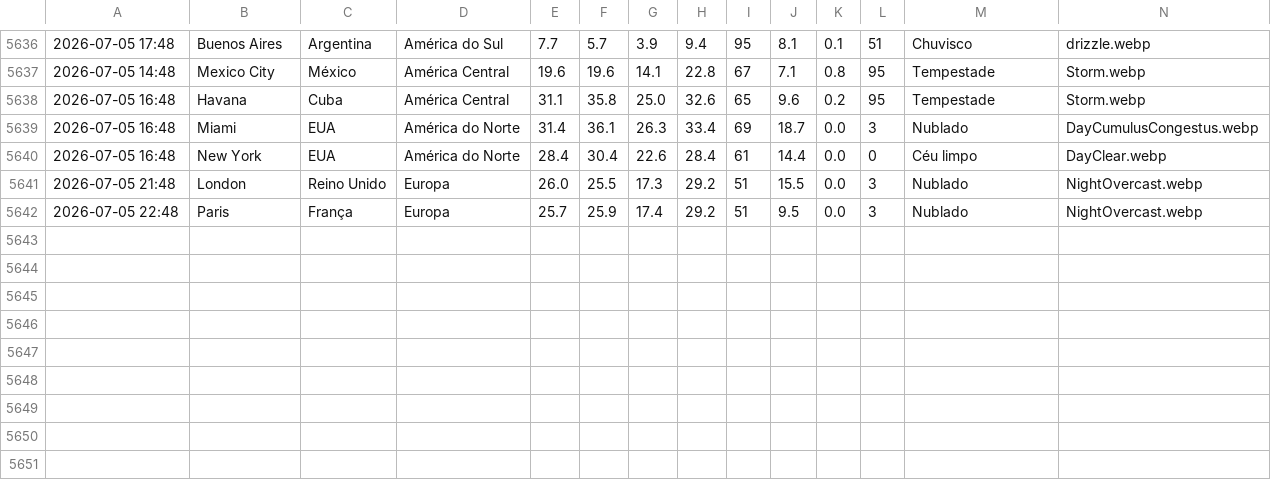
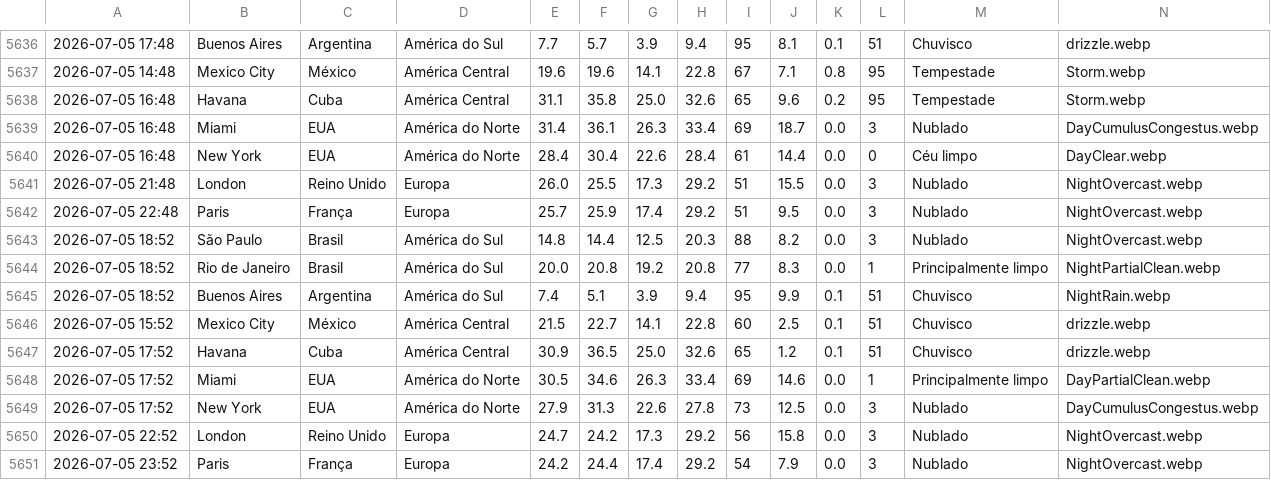
Before and after one commit to Pedroxious/SkyLog, a CSV file: data/history.csv, drawn as a sheet; only a part is shown, gaps mark what is left out; rows hold the shown columns only; the diff names each change by its address in the sheet, - before the commit and + after, or states it on an @@ line.

```diff
--- a/data/history.csv
+++ b/data/history.csv
+row 5643: 2026-07-05 18:52 | São Paulo | Brasil | América do Sul | 14.8 | 14.4 | 12.5 | 20.3 | 88 | 8.2 | 0.0 | 3 | Nublado | NightOvercast.webp
+row 5644: 2026-07-05 18:52 | Rio de Janeiro | Brasil | América do Sul | 20.0 | 20.8 | 19.2 | 20.8 | 77 | 8.3 | 0.0 | 1 | Principalmente limpo | NightPartialClean.webp
+row 5645: 2026-07-05 18:52 | Buenos Aires | Argentina | América do Sul | 7.4 | 5.1 | 3.9 | 9.4 | 95 | 9.9 | 0.1 | 51 | Chuvisco | NightRain.webp
+row 5646: 2026-07-05 15:52 | Mexico City | México | América Central | 21.5 | 22.7 | 14.1 | 22.8 | 60 | 2.5 | 0.1 | 51 | Chuvisco | drizzle.webp
+row 5647: 2026-07-05 17:52 | Havana | Cuba | América Central | 30.9 | 36.5 | 25.0 | 32.6 | 65 | 1.2 | 0.1 | 51 | Chuvisco | drizzle.webp
+row 5648: 2026-07-05 17:52 | Miami | EUA | América do Norte | 30.5 | 34.6 | 26.3 | 33.4 | 69 | 14.6 | 0.0 | 1 | Principalmente limpo | DayPartialClean.webp
+row 5649: 2026-07-05 17:52 | New York | EUA | América do Norte | 27.9 | 31.3 | 22.6 | 27.8 | 73 | 12.5 | 0.0 | 3 | Nublado | DayCumulusCongestus.webp
+row 5650: 2026-07-05 22:52 | London | Reino Unido | Europa | 24.7 | 24.2 | 17.3 | 29.2 | 56 | 15.8 | 0.0 | 3 | Nublado | NightOvercast.webp
+row 5651: 2026-07-05 23:52 | Paris | França | Europa | 24.2 | 24.4 | 17.4 | 29.2 | 54 | 7.9 | 0.0 | 3 | Nublado | NightOvercast.webp
```
Also changed, not shown: 10 other files.
